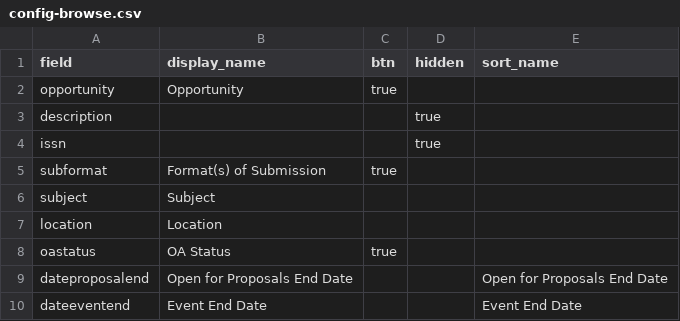
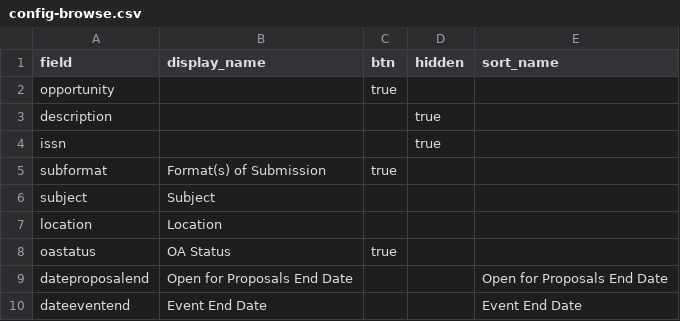
Before and after one commit to hachacha/oi-library, a CSV file: _data/config-browse.csv, drawn as a sheet.

Commit message:
Update config-browse.csv

```diff
--- a/_data/config-browse.csv
+++ b/_data/config-browse.csv
@@ -1,3 +1,3 @@
 field,display_name,btn,hidden,sort_name
-opportunity,Opportunity,true,,
+opportunity,,true,,
 description,,,true,
```
